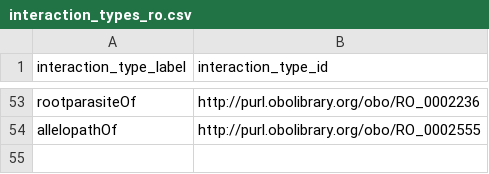
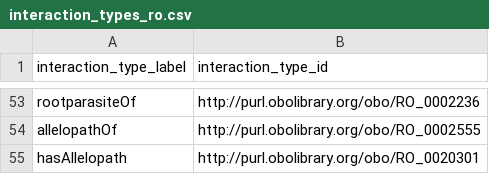
Before and after one commit to globalbioticinteractions/globalbioticinteractions, a CSV file: eol-globi-lib/src/main/resources/org/globalbioticinteractions/interaction_types_ro.csv, drawn as a sheet; only a part is shown, gaps mark what is left out; the diff names each change by its address in the sheet, - before the commit and + after, or states it on an @@ line.

Commit message:
big thanks to @mdrishti @ddooley @cmungall @nataled @bpeters42 @anitacaron for helping to introduce the hasAllelopath, inverse of allelopathOf via https://github.com/oborel/obo-relations/issues/809 .

```diff
--- a/eol-globi-lib/src/main/resources/org/globalbioticinteractions/interaction_types_ro.csv
+++ b/eol-globi-lib/src/main/resources/org/globalbioticinteractions/interaction_types_ro.csv
+row 55: hasAllelopath | http://purl.obolibrary.org/obo/RO_0020301
```
